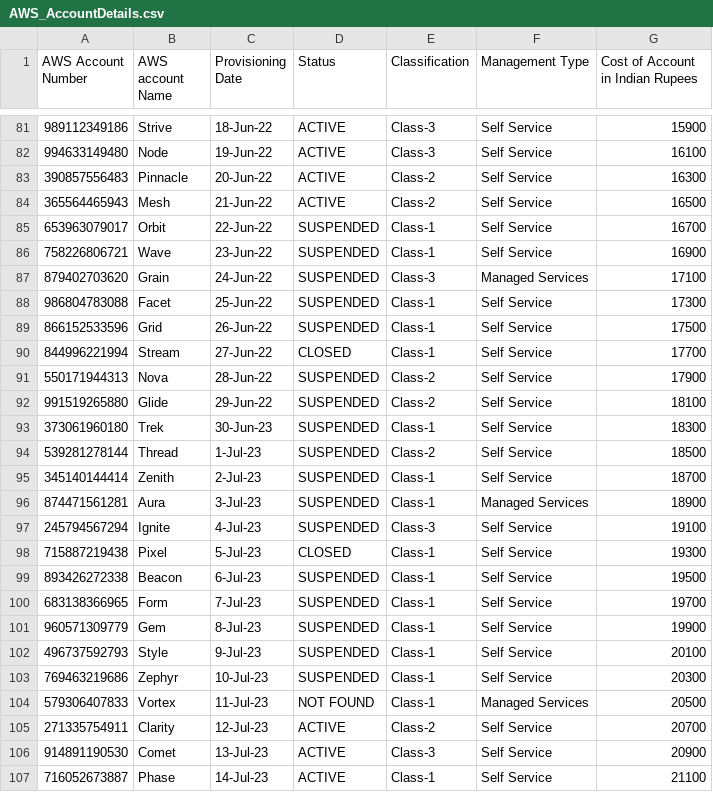
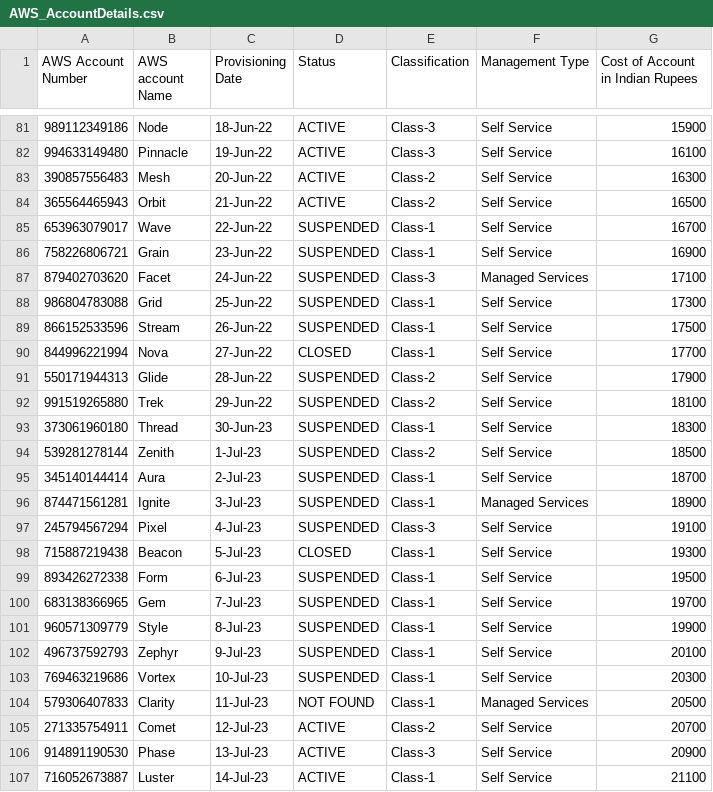
Before and after one commit to kanigirijayanth/virtualcloudassistant, a CSV file: backend/app/AWS_AccountDetails.csv, drawn as a sheet; only a part is shown, gaps mark what is left out; the diff covers the shown part only.

Commit message:
after debugging account file

```diff
--- a/backend/app/AWS_AccountDetails.csv
+++ b/backend/app/AWS_AccountDetails.csv
@@ -81,27 +81,27 @@
-989112349186,Strive,18-Jun-22,ACTIVE,Class-3,Self Service,15900
-994633149480,Node,19-Jun-22,ACTIVE,Class-3,Self Service,16100
-390857556483,Pinnacle,20-Jun-22,ACTIVE,Class-2,Self Service,16300
-365564465943,Mesh,21-Jun-22,ACTIVE,Class-2,Self Service,16500
-653963079017,Orbit,22-Jun-22,SUSPENDED,Class-1,Self Service,16700
-758226806721,Wave,23-Jun-22,SUSPENDED,Class-1,Self Service,16900
-879402703620,Grain,24-Jun-22,SUSPENDED,Class-3,Managed Services,17100
-986804783088,Facet,25-Jun-22,SUSPENDED,Class-1,Self Service,17300
-866152533596,Grid,26-Jun-22,SUSPENDED,Class-1,Self Service,17500
-844996221994,Stream,27-Jun-22,CLOSED,Class-1,Self Service,17700
-550171944313,Nova,28-Jun-22,SUSPENDED,Class-2,Self Service,17900
-991519265880,Glide,29-Jun-22,SUSPENDED,Class-2,Self Service,18100
-373061960180,Trek,30-Jun-23,SUSPENDED,Class-1,Self Service,18300
-539281278144,Thread,1-Jul-23,SUSPENDED,Class-2,Self Service,18500
-345140144414,Zenith,2-Jul-23,SUSPENDED,Class-1,Self Service,18700
-874471561281,Aura,3-Jul-23,SUSPENDED,Class-1,Managed Services,18900
-245794567294,Ignite,4-Jul-23,SUSPENDED,Class-3,Self Service,19100
-715887219438,Pixel,5-Jul-23,CLOSED,Class-1,Self Service,19300
-893426272338,Beacon,6-Jul-23,SUSPENDED,Class-1,Self Service,19500
-683138366965,Form,7-Jul-23,SUSPENDED,Class-1,Self Service,19700
-960571309779,Gem,8-Jul-23,SUSPENDED,Class-1,Self Service,19900
-496737592793,Style,9-Jul-23,SUSPENDED,Class-1,Self Service,20100
-769463219686,Zephyr,10-Jul-23,SUSPENDED,Class-1,Self Service,20300
-579306407833,Vortex,11-Jul-23,NOT FOUND,Class-1,Managed Services,20500
-271335754911,Clarity,12-Jul-23,ACTIVE,Class-2,Self Service,20700
-914891190530,Comet,13-Jul-23,ACTIVE,Class-3,Self Service,20900
-716052673887,Phase,14-Jul-23,ACTIVE,Class-1,Self Service,21100
+989112349186,Node,18-Jun-22,ACTIVE,Class-3,Self Service,15900
+994633149480,Pinnacle,19-Jun-22,ACTIVE,Class-3,Self Service,16100
+390857556483,Mesh,20-Jun-22,ACTIVE,Class-2,Self Service,16300
+365564465943,Orbit,21-Jun-22,ACTIVE,Class-2,Self Service,16500
+653963079017,Wave,22-Jun-22,SUSPENDED,Class-1,Self Service,16700
+758226806721,Grain,23-Jun-22,SUSPENDED,Class-1,Self Service,16900
+879402703620,Facet,24-Jun-22,SUSPENDED,Class-3,Managed Services,17100
+986804783088,Grid,25-Jun-22,SUSPENDED,Class-1,Self Service,17300
+866152533596,Stream,26-Jun-22,SUSPENDED,Class-1,Self Service,17500
+844996221994,Nova,27-Jun-22,CLOSED,Class-1,Self Service,17700
+550171944313,Glide,28-Jun-22,SUSPENDED,Class-2,Self Service,17900
+991519265880,Trek,29-Jun-22,SUSPENDED,Class-2,Self Service,18100
+373061960180,Thread,30-Jun-23,SUSPENDED,Class-1,Self Service,18300
+539281278144,Zenith,1-Jul-23,SUSPENDED,Class-2,Self Service,18500
+345140144414,Aura,2-Jul-23,SUSPENDED,Class-1,Self Service,18700
+874471561281,Ignite,3-Jul-23,SUSPENDED,Class-1,Managed Services,18900
+245794567294,Pixel,4-Jul-23,SUSPENDED,Class-3,Self Service,19100
+715887219438,Beacon,5-Jul-23,CLOSED,Class-1,Self Service,19300
+893426272338,Form,6-Jul-23,SUSPENDED,Class-1,Self Service,19500
+683138366965,Gem,7-Jul-23,SUSPENDED,Class-1,Self Service,19700
+960571309779,Style,8-Jul-23,SUSPENDED,Class-1,Self Service,19900
+496737592793,Zephyr,9-Jul-23,SUSPENDED,Class-1,Self Service,20100
+769463219686,Vortex,10-Jul-23,SUSPENDED,Class-1,Self Service,20300
+579306407833,Clarity,11-Jul-23,NOT FOUND,Class-1,Managed Services,20500
+271335754911,Comet,12-Jul-23,ACTIVE,Class-2,Self Service,20700
+914891190530,Phase,13-Jul-23,ACTIVE,Class-3,Self Service,20900
+716052673887,Luster,14-Jul-23,ACTIVE,Class-1,Self Service,21100
```
Also changed, not shown: 1 removed row and 71 edited cells elsewhere in this file.
